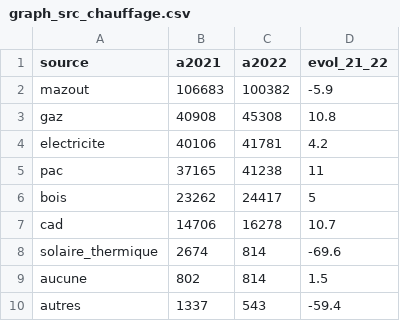
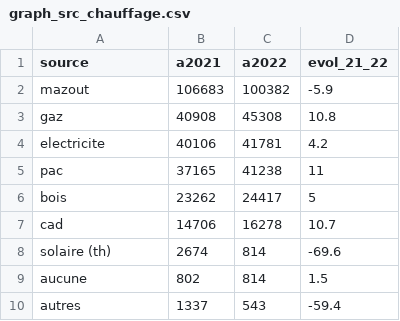
Before and after one commit to Raphbub/datavisenchiffres, a CSV file: data/graph_src_chauffage.csv, drawn as a sheet.

Commit message:
ajout chauffage logements

```diff
--- a/data/graph_src_chauffage.csv
+++ b/data/graph_src_chauffage.csv
@@ -7,3 +7,3 @@
 "cad",14706,16278,10.7
-"solaire_thermique",2674,814,-69.6
+"solaire (th)",2674,814,-69.6
 "aucune",802,814,1.5
```
Also changed, not shown: 1 other file.
